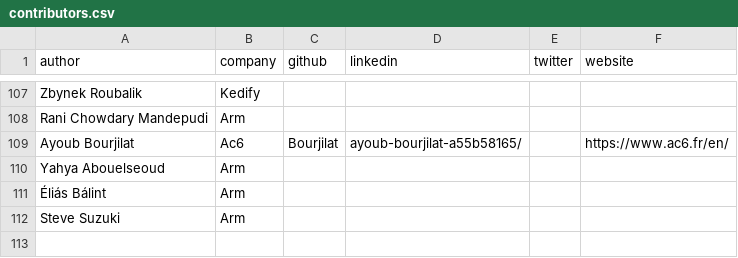
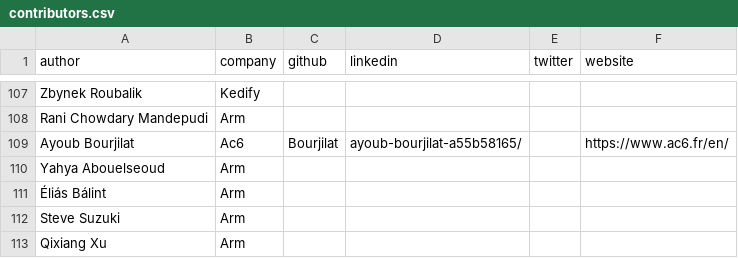
Before and after one commit to geremyCohen/arm-learning-paths, a CSV file: assets/contributors.csv, drawn as a sheet; only a part is shown, gaps mark what is left out.

Commit message:
Update contributors.csv with new entries

```diff
--- a/assets/contributors.csv
+++ b/assets/contributors.csv
@@ -112 +112,2 @@ Yahya Abouelseoud,Arm,,,,
 Steve Suzuki,Arm,,,,
+Qixiang Xu,Arm,,,,
```
